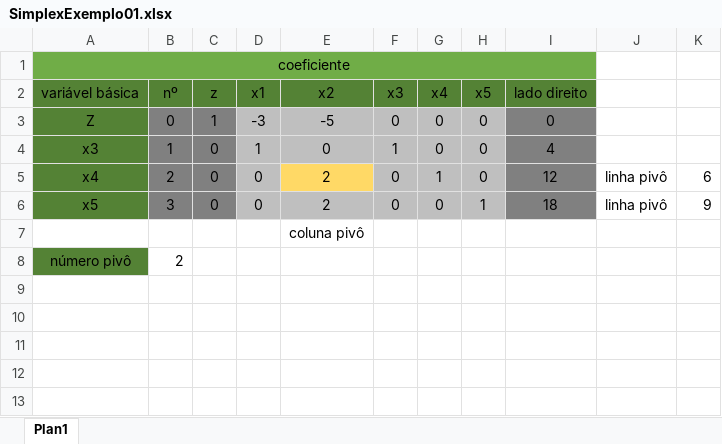
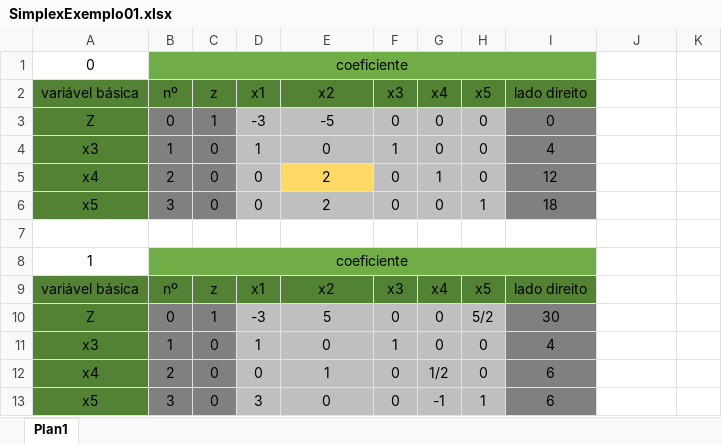
Before and after one commit to vitorrsbarbosa/Faculdade2019, an Excel workbook: PesquisaOperacional/2/aula0503/SimplexExemplo01.xlsx, sheet Plan1, drawn as a sheet; values as stored, in another font and other column widths than the file's, no borders; removed rows and columns are numbered as before the commit, all else as after; the diff names each change by its address in the sheet, - before the commit and + after, or states it on an @@ line.

Commit message:
continuação do exemplo

```diff
--- a/PesquisaOperacional/2/aula0503/SimplexExemplo01.xlsx (sheet Plan1)
+++ b/PesquisaOperacional/2/aula0503/SimplexExemplo01.xlsx (sheet Plan1)
-row 1: coeficiente
+row 1: 0 | coeficiente
-J5:J6: linha pivô
+J5:J6: (empty)
-K5: 6
+K5: (empty)
-K6: 9
+K6: (empty)
-E7 (x2): coluna pivô
+E7 (x2): (empty)
-row 8: número pivô | 2
+row 8: 1 | coeficiente
+row 9: variável básica | nº | z | x1 | x2 | x3 | x4 | x5 | lado direito
+row 10: Z | 0 | 1 | -3 | 5 | 0 | 0 | 5/2 | 30
+row 11: x3 | 1 | 0 | 1 | 0 | 1 | 0 | 0 | 4
+row 12: x4 | 2 | 0 | 0 | 1 | 0 | 1/2 | 0 | 6
+row 13: x5 | 3 | 0 | 3 | 0 | 0 | -1 | 1 | 6
```
